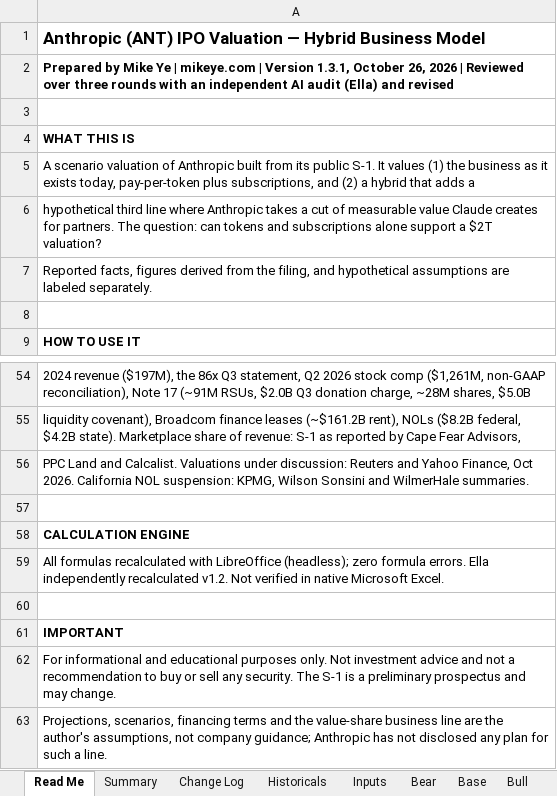
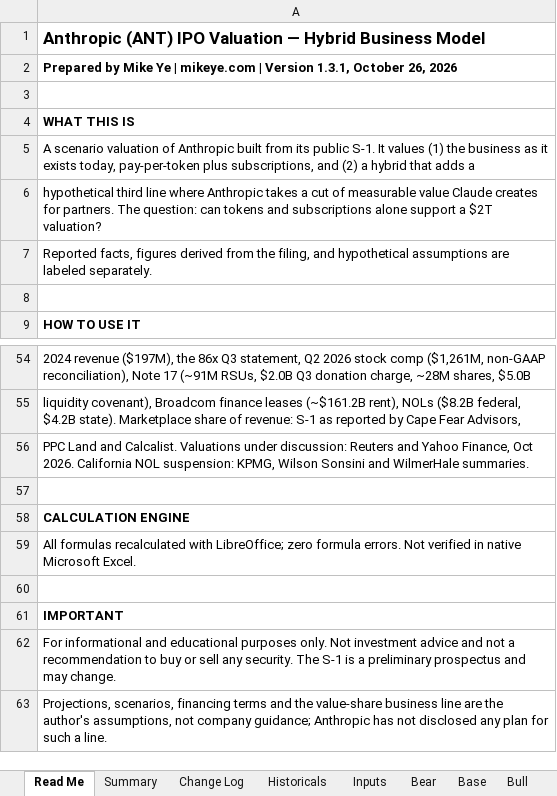
Before and after one commit to Trailgenic/my-exitdesk, an Excel workbook: public/resources/Anthropic_ANT_Hybrid_Model_v1.3.1.xlsx, sheet Read Me, drawn as a sheet; only a part is shown, gaps mark what is left out; values as stored, in another font and other column widths than the file's, no borders; the diff names each change by its address in the sheet, - before the commit and + after, or states it on an @@ line.

```diff
--- a/public/resources/Anthropic_ANT_Hybrid_Model_v1.3.1.xlsx (sheet Read Me)
+++ b/public/resources/Anthropic_ANT_Hybrid_Model_v1.3.1.xlsx (sheet Read Me)
-A2: …26, 2026 | Reviewed over three rounds with an independent AI audit (Ella) and revised
+A2: …26, 2026
-A59: …recalculated with LibreOffice (headless); zero formula errors. Ella independently recalculated v1.2. Not verified…
+A59: …recalculated with LibreOffice; zero formula errors. Not verified…
```
Also changed, not shown: sheet Change Log, sheet Stress Tests.
